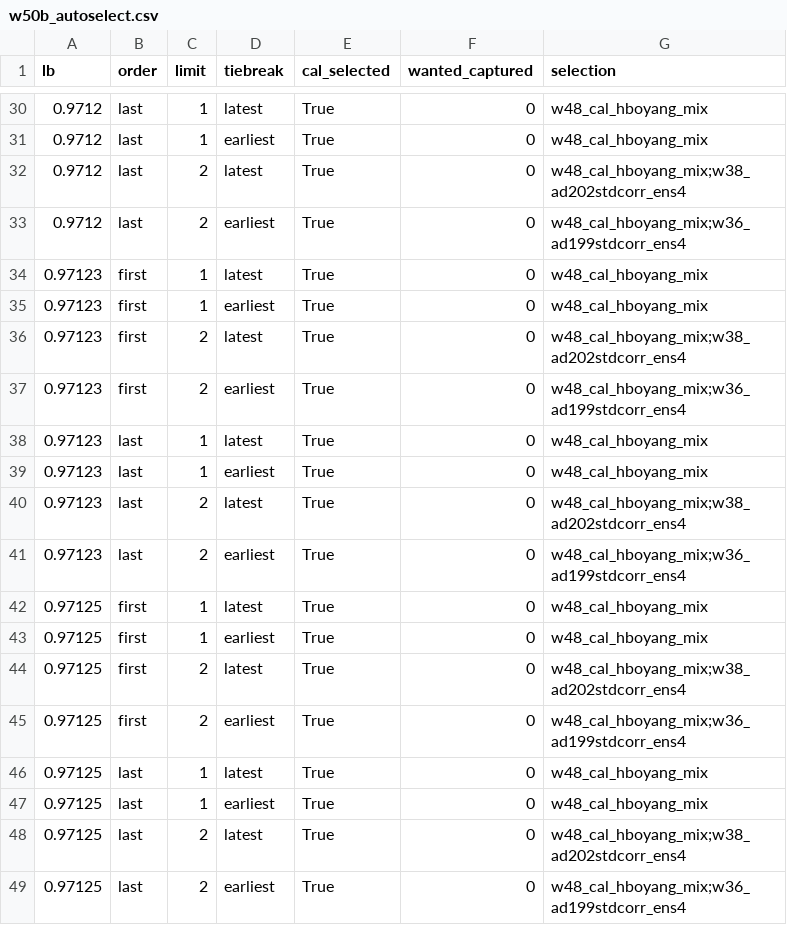
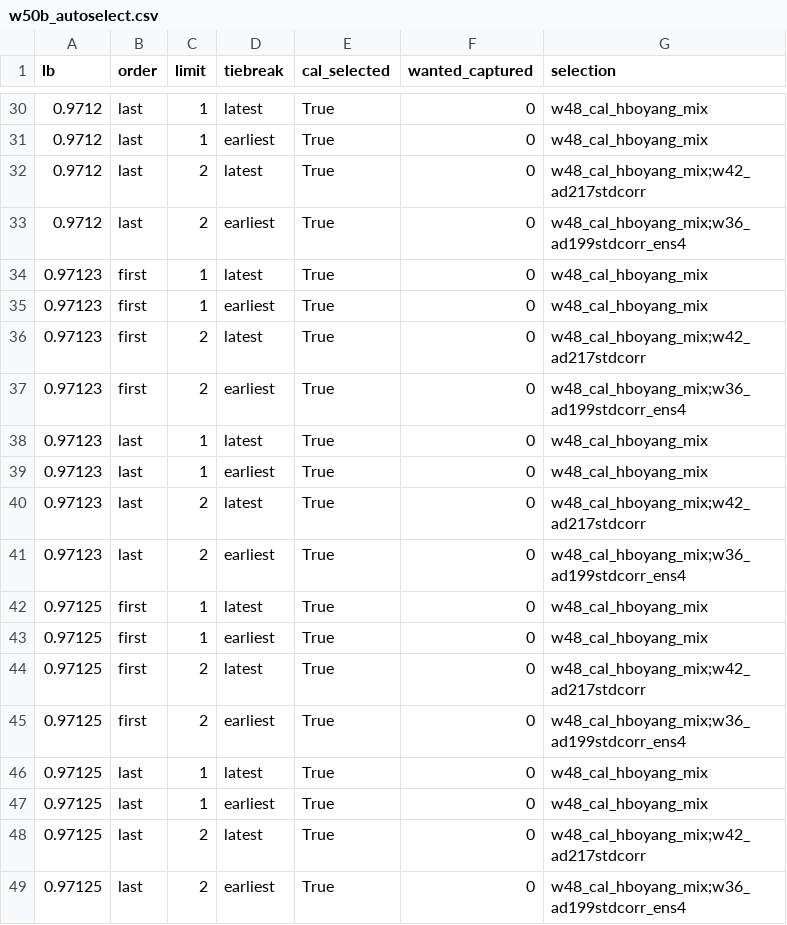
Before and after one commit to teddytennant/playground-series-s6e8, a CSV file: experiments/w50b_autoselect.csv, drawn as a sheet; only a part is shown, gaps mark what is left out; the diff covers the shown part only.

```diff
--- a/experiments/w50b_autoselect.csv
+++ b/experiments/w50b_autoselect.csv
@@ -31,3 +31,3 @@ lb,order,limit,tiebreak,cal_selected,wanted_captured,selection
 0.9712,last,1,earliest,True,0,w48_cal_hboyang_mix
-0.9712,last,2,latest,True,0,w48_cal_hboyang_mix;w38_ad202stdcorr_ens4
+0.9712,last,2,latest,True,0,w48_cal_hboyang_mix;w42_ad217stdcorr
 0.9712,last,2,earliest,True,0,w48_cal_hboyang_mix;w36_ad199stdcorr_ens4
@@ -35,3 +35,3 @@ lb,order,limit,tiebreak,cal_selected,wanted_captured,selection
 0.97123,first,1,earliest,True,0,w48_cal_hboyang_mix
-0.97123,first,2,latest,True,0,w48_cal_hboyang_mix;w38_ad202stdcorr_ens4
+0.97123,first,2,latest,True,0,w48_cal_hboyang_mix;w42_ad217stdcorr
 0.97123,first,2,earliest,True,0,w48_cal_hboyang_mix;w36_ad199stdcorr_ens4
@@ -39,3 +39,3 @@ lb,order,limit,tiebreak,cal_selected,wanted_captured,selection
 0.97123,last,1,earliest,True,0,w48_cal_hboyang_mix
-0.97123,last,2,latest,True,0,w48_cal_hboyang_mix;w38_ad202stdcorr_ens4
+0.97123,last,2,latest,True,0,w48_cal_hboyang_mix;w42_ad217stdcorr
 0.97123,last,2,earliest,True,0,w48_cal_hboyang_mix;w36_ad199stdcorr_ens4
@@ -43,3 +43,3 @@ lb,order,limit,tiebreak,cal_selected,wanted_captured,selection
 0.97125,first,1,earliest,True,0,w48_cal_hboyang_mix
-0.97125,first,2,latest,True,0,w48_cal_hboyang_mix;w38_ad202stdcorr_ens4
+0.97125,first,2,latest,True,0,w48_cal_hboyang_mix;w42_ad217stdcorr
 0.97125,first,2,earliest,True,0,w48_cal_hboyang_mix;w36_ad199stdcorr_ens4
@@ -47,3 +47,3 @@ lb,order,limit,tiebreak,cal_selected,wanted_captured,selection
 0.97125,last,1,earliest,True,0,w48_cal_hboyang_mix
-0.97125,last,2,latest,True,0,w48_cal_hboyang_mix;w38_ad202stdcorr_ens4
+0.97125,last,2,latest,True,0,w48_cal_hboyang_mix;w42_ad217stdcorr
 0.97125,last,2,earliest,True,0,w48_cal_hboyang_mix;w36_ad199stdcorr_ens4
```
Also changed, not shown: 13 edited cells elsewhere in this file, experiments/w15j_cvlb.csv, experiments/w75a_erarefresh.csv, 27 other files.
